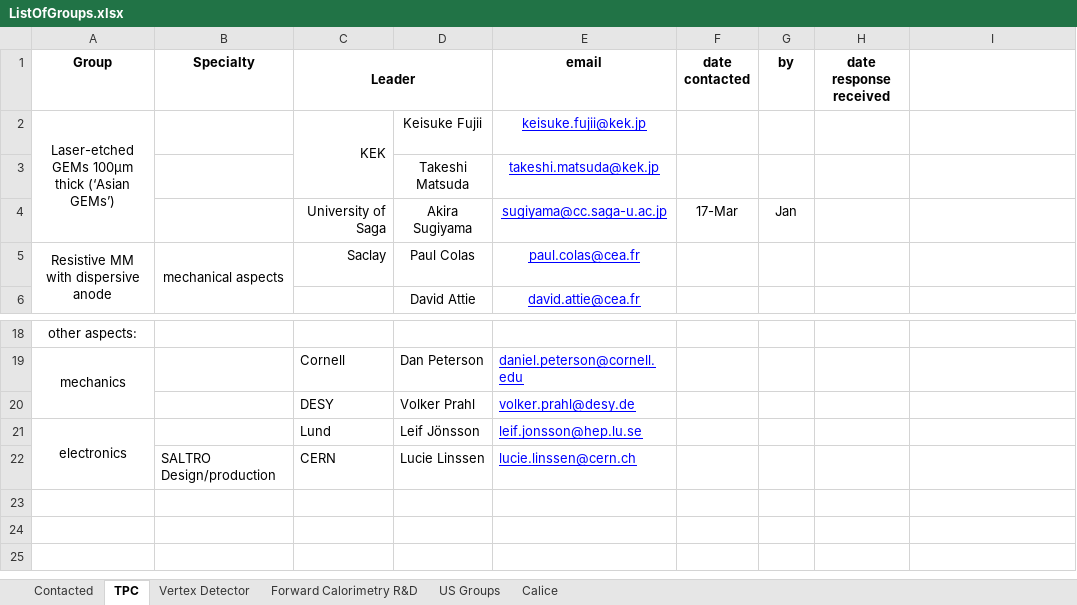
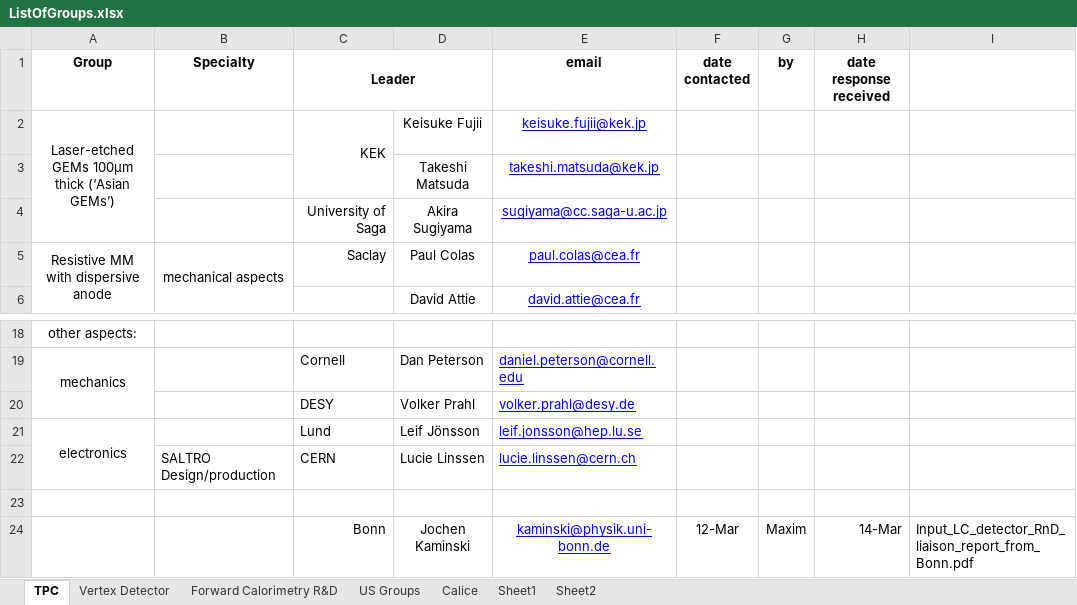
Before and after one commit to jstrube/LinearColliderDetectorRnD, an Excel workbook: ListOfGroups.xlsx, sheet TPC, drawn as a sheet; only a part is shown, gaps mark what is left out; values as stored, in another font and other column widths than the file's, no borders; the diff names each change by its address in the sheet, - before the commit and + after, or states it on an @@ line.

Commit message:
Updating the list of groups
git-svn-id: svn+ssh://svn.cern.ch/reps/jansvn/trunk/lcDetRnD@506 4525493e-7705-40b1-a816-d608a930855b

```diff
--- a/ListOfGroups.xlsx (sheet TPC)
+++ b/ListOfGroups.xlsx (sheet TPC)
-sheet tab: Contacted
+sheet tab: Sheet1
+sheet tab: Sheet2
@@ sheet tab order changed: TPC | Vertex Detector | Forward Calorimetry R&D | US Groups | Calice | Sheet1 | Sheet2 @@
-F4 (date contacted): 17-Mar
+F4 (date contacted): (empty)
-G4 (by): Jan
+G4 (by): (empty)
+row 23: (empty)
+row 24:  |  | Bonn | Jochen Kaminski | kaminski@physik.uni-bonn.de | 12-Mar | Maxim | 14-Mar | Input_LC_detector_RnD_liaison_report_from_Bonn.pdf
```
Also changed, not shown: sheet Sheet1, sheet Calice, sheet Vertex Detector, sheet US Groups, sheet Forward Calorimetry R&D, 1 other file.
